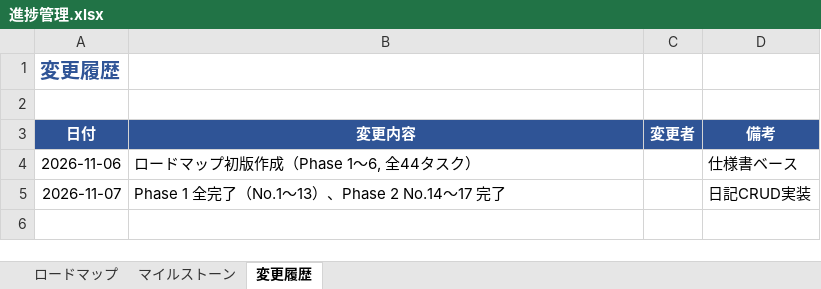
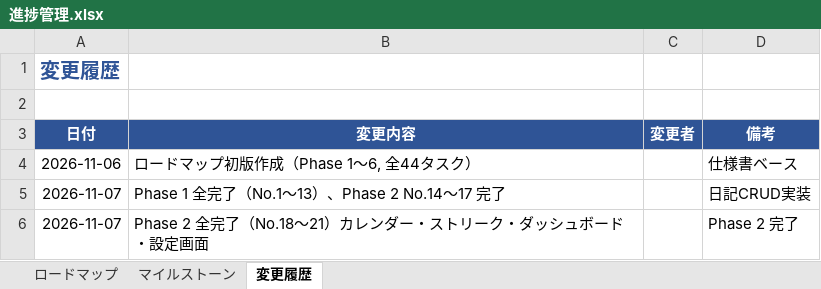
Before and after one commit to kurodakenya/ai-reflection-journal, an Excel workbook: docs/進捗管理.xlsx, sheet 変更履歴, drawn as a sheet; values as stored, in another font and other column widths than the file's, no borders; the diff names each change by its address in the sheet, - before the commit and + after, or states it on an @@ line.

Commit message:
docs: 進捗管理・テスト仕様書更新（Phase 2全完了、No.18-21テストケース追加）

```diff
--- a/docs/進捗管理.xlsx (sheet 変更履歴)
+++ b/docs/進捗管理.xlsx (sheet 変更履歴)
+row 6: 2026-11-07 | Phase 2 全完了（No.18〜21）カレンダー・ストリーク・ダッシュボード・設定画面 |  | Phase 2 完了
```
Also changed, not shown: sheet ロードマップ, sheet マイルストーン, docs/テスト仕様書.xlsx.
